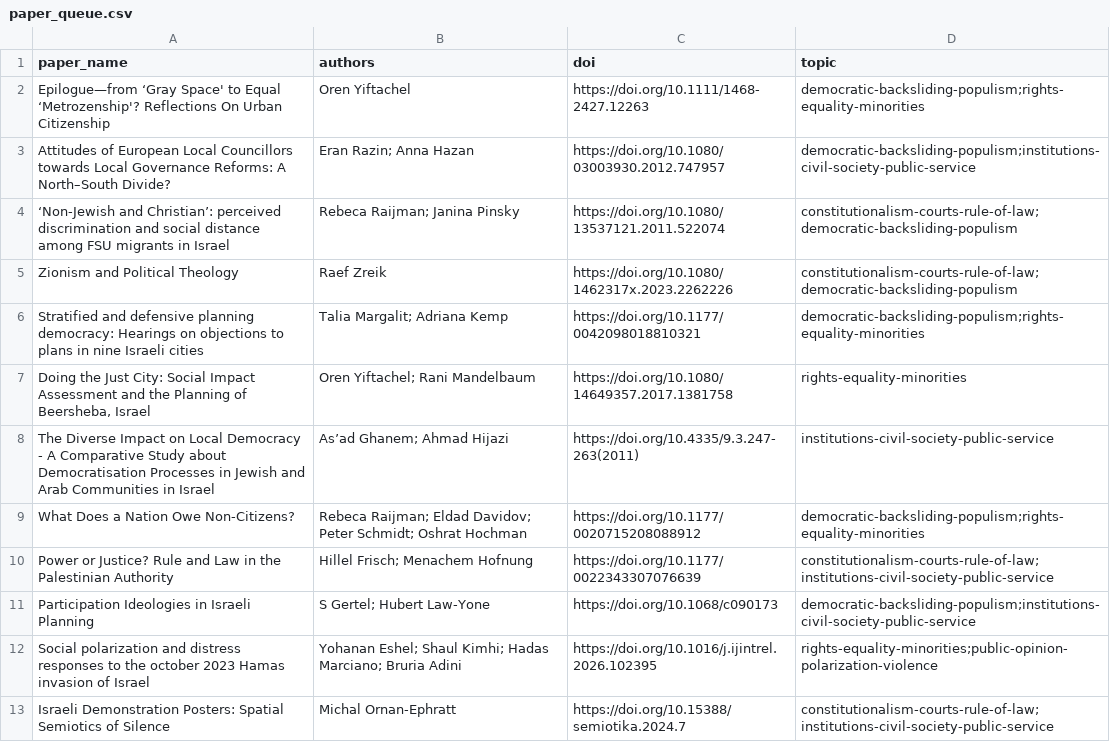
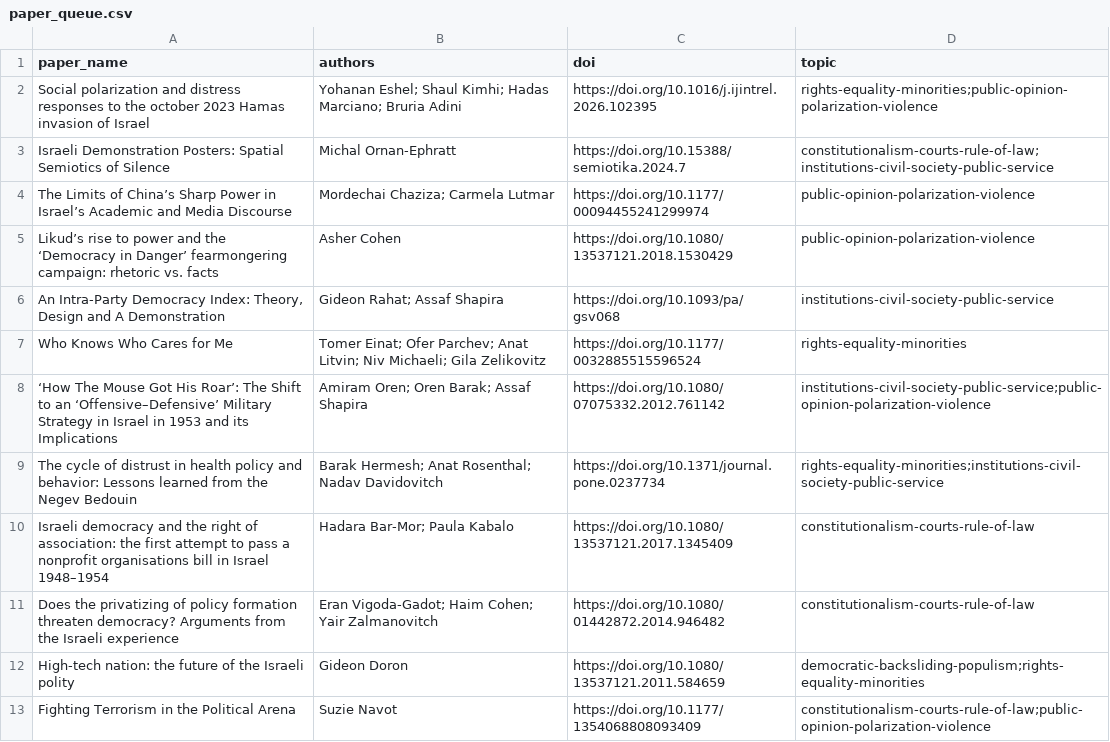
Before and after one commit to demokratia-info/demokratia-info.github.io, a CSV file: paper_queue.csv, drawn as a sheet; only a part is shown; the shorter side is filled out with more unchanged rows.

Commit message:
Add June 2 nightly democracy papers

```diff
--- a/paper_queue.csv
+++ b/paper_queue.csv
@@ -1,12 +1,2 @@
 paper_name,authors,doi,topic
-Epilogue—from ‘Gray Space' to Equal ‘Metrozenship'? Reflections On Urban Citizenship,Oren Yiftachel,https://doi.org/10.1111/1468-2427.12263,democratic-backsliding-populism;rights-equality-minorities
-Attitudes of European Local Councillors towards Local Governance Reforms: A North–South Divide?,Eran Razin; Anna Hazan,https://doi.org/10.1080/03003930.2012.747957,democratic-backsliding-populism;institutions-civil-society-public-service
-‘Non-Jewish and Christian’: perceived discrimination and social distance among FSU migrants in Israel,Rebeca Raijman; Janina Pinsky,https://doi.org/10.1080/13537121.2011.522074,constitutionalism-courts-rule-of-law;democratic-backsliding-populism
-Zionism and Political Theology,Raef Zreik,https://doi.org/10.1080/1462317x.2023.2262226,constitutionalism-courts-rule-of-law;democratic-backsliding-populism
-Stratified and defensive planning democracy: Hearings on objections to plans in nine Israeli cities,Talia Margalit; Adriana Kemp,https://doi.org/10.1177/0042098018810321,democratic-backsliding-populism;rights-equality-minorities
-"Doing the Just City: Social Impact Assessment and the Planning of Beersheba, Israel",Oren Yiftachel; Rani Mandelbaum,https://doi.org/10.1080/14649357.2017.1381758,rights-equality-minorities
-The Diverse Impact on Local Democracy - A Comparative Study about Democratisation Processes in Jewish and Arab Communities in Israel,As’ad Ghanem; Ahmad Hijazi,https://doi.org/10.4335/9.3.247-263(2011),institutions-civil-society-public-service
-What Does a Nation Owe Non-Citizens?,Rebeca Raijman; Eldad Davidov; Peter Schmidt; Oshrat Hochman,https://doi.org/10.1177/0020715208088912,democratic-backsliding-populism;rights-equality-minorities
-Power or Justice? Rule and Law in the Palestinian Authority,Hillel Frisch; Menachem Hofnung,https://doi.org/10.1177/0022343307076639,constitutionalism-courts-rule-of-law;institutions-civil-society-public-service
-Participation Ideologies in Israeli Planning,S Gertel; Hubert Law-Yone,https://doi.org/10.1068/c090173,democratic-backsliding-populism;institutions-civil-society-public-service
 Social polarization and distress responses to the october 2023 Hamas invasion of Israel,Yohanan Eshel; Shaul Kimhi; Hadas Marciano; Bruria Adini,https://doi.org/10.1016/j.ijintrel.2026.102395,rights-equality-minorities;public-opinion-polarization-violence
```
Also changed, not shown: 24 other files.
